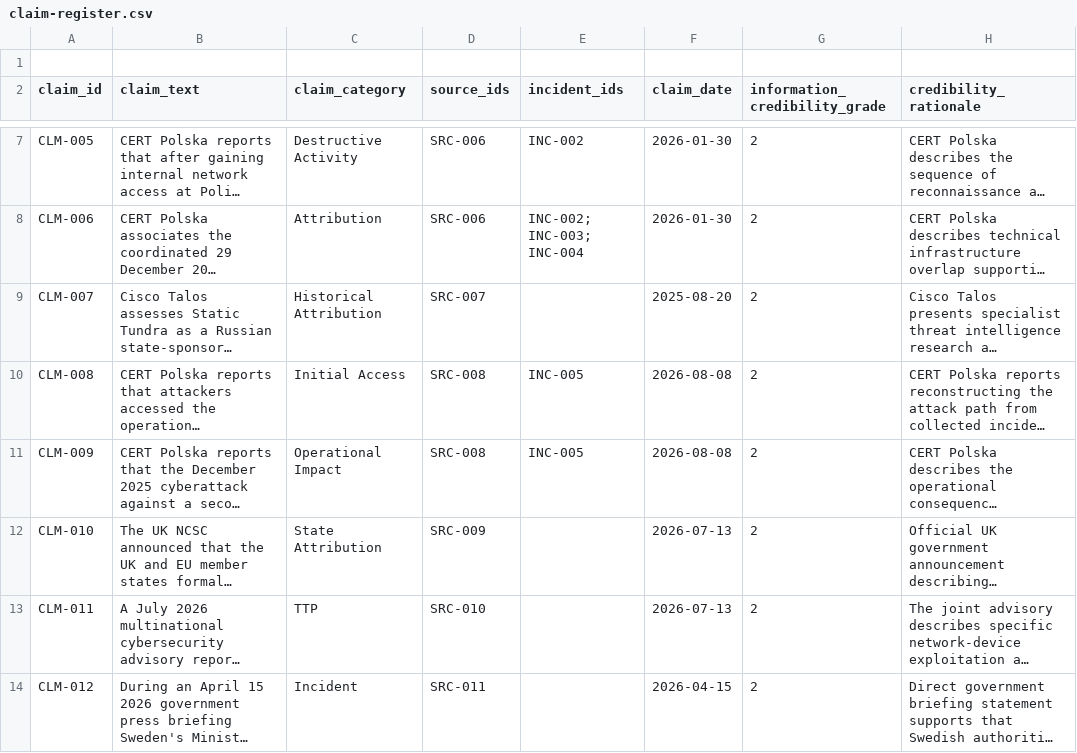
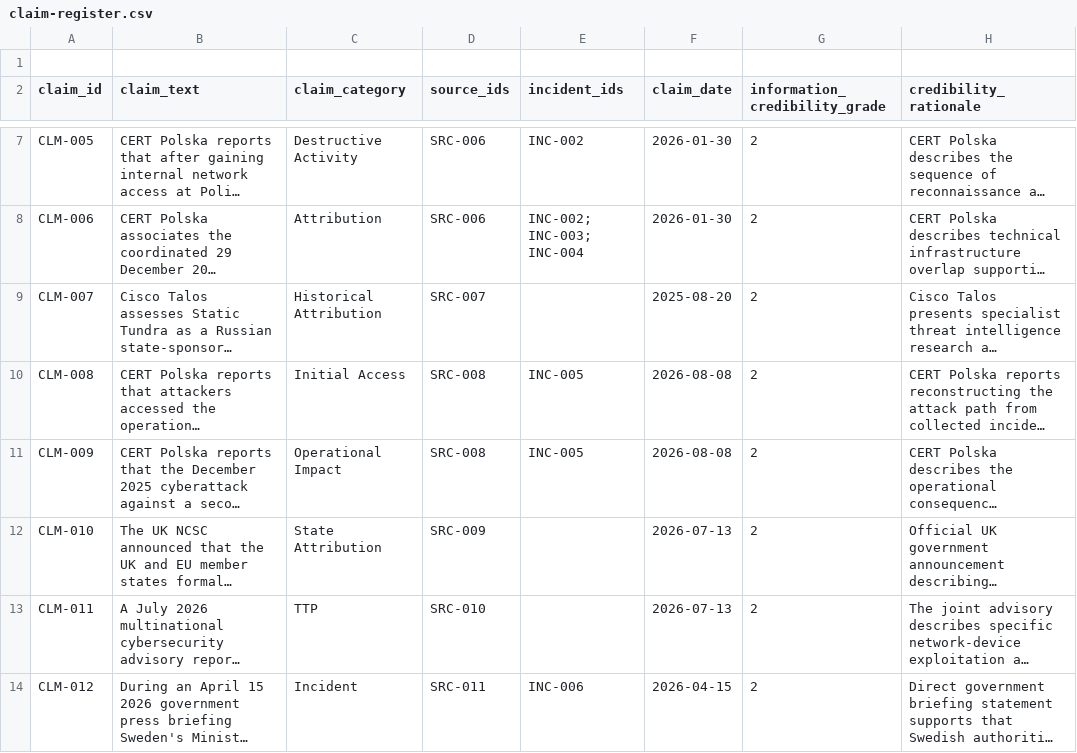
Before and after one commit to jcharcenko/russian-cyber-threat-assessment-2025-2026, a CSV file: research/claim-register.csv, drawn as a sheet; only a part is shown, gaps mark what is left out; long unchanged cells end in …; the diff names each change by its address in the sheet, - before the commit and + after, or states it on an @@ line.

Commit message:
research: link Swedish heating plant claim to INC-006

```diff
--- a/research/claim-register.csv
+++ b/research/claim-register.csv
-E14 (incident_ids): (empty)
+E14 (incident_ids): INC-006
```
